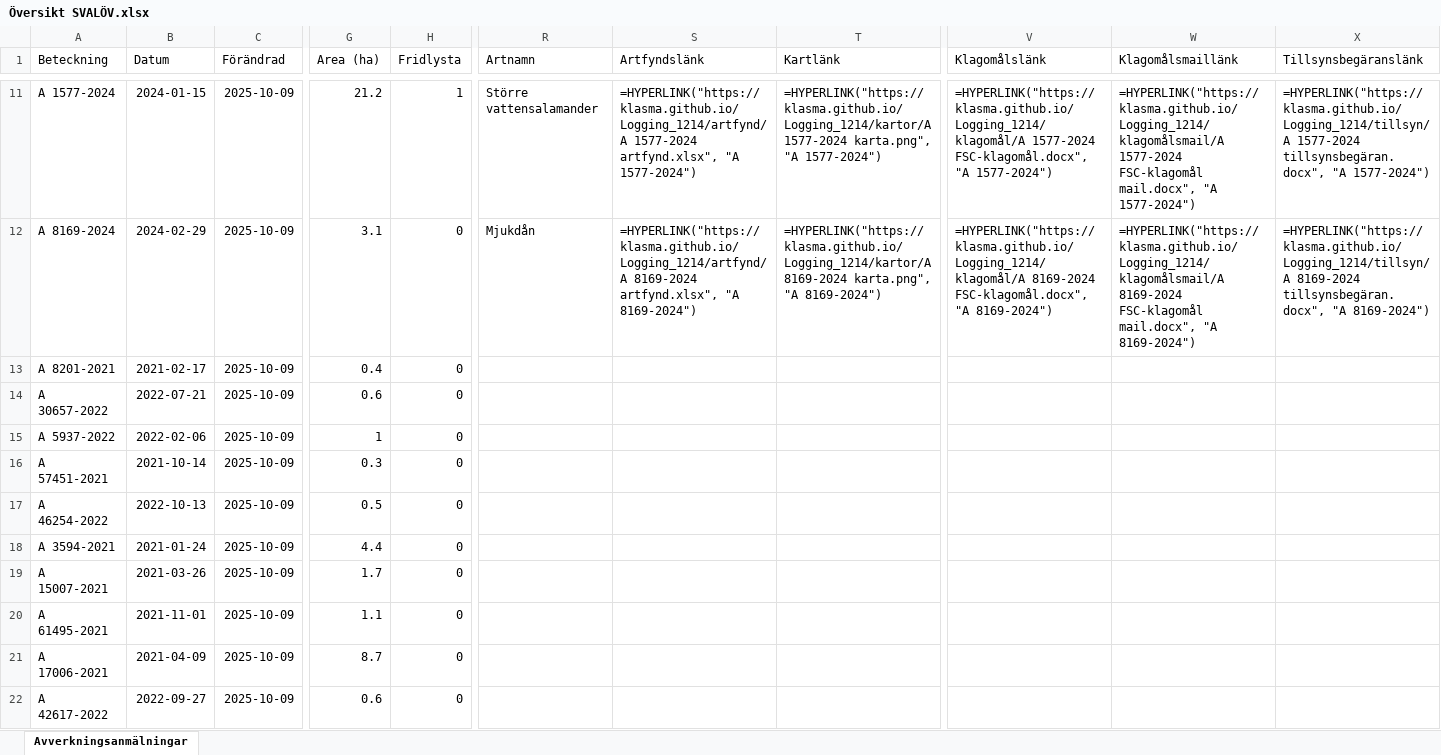
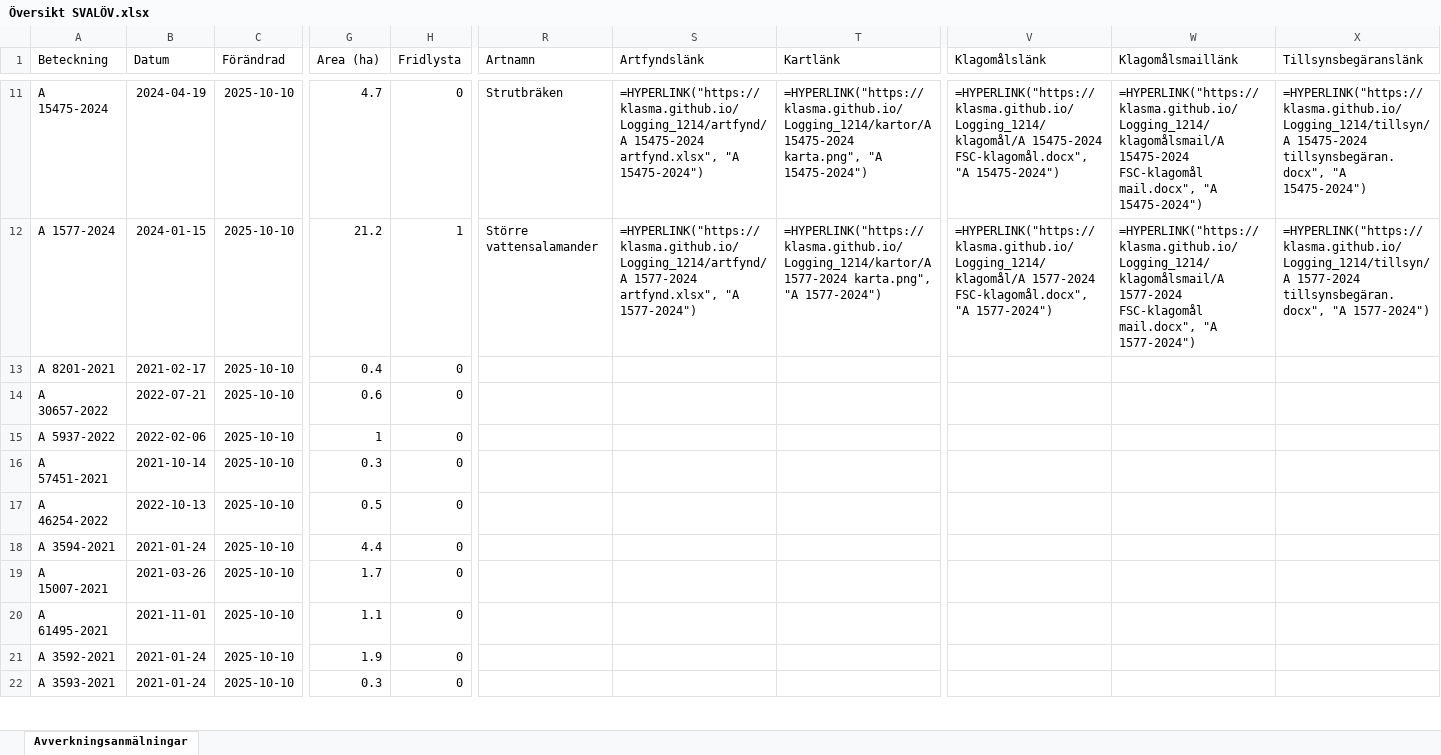
Before and after one commit to klasma/Logging_1214, an Excel workbook: Översikt SVALÖV.xlsx, sheet Avverkningsanmälningar, drawn as a sheet; only a part is shown, gaps mark what is left out; values as stored, in another font and other column widths than the file's, no borders; formulas without a stored value are shown as written; the diff covers the shown part only; the diff names each change by its address in the sheet, - before the commit and + after, or states it on an @@ line.

```diff
--- a/Översikt SVALÖV.xlsx (sheet Avverkningsanmälningar)
+++ b/Översikt SVALÖV.xlsx (sheet Avverkningsanmälningar)
-A11 (Beteckning): A 1577-2024
+A11 (Beteckning): A 15475-2024
-B11 (Datum): 2024-01-15
+B11 (Datum): 2024-04-19
-C11:C22 (Förändrad): 2025-10-09
+C11:C22 (Förändrad): 2025-10-10
-G11 (Area (ha)): 21.2
+G11 (Area (ha)): 4.7
-H11 (Fridlysta): 1
+H11 (Fridlysta): 0
-R11 (Artnamn): Större vattensalamander
+R11 (Artnamn): Strutbräken
-S11 (Artfyndslänk): =HYPERLINK("https://klasma.github.io/Logging_1214/artfynd/A 1577-2024 artfynd.xlsx", "A 1577-2024")
+S11 (Artfyndslänk): =HYPERLINK("https://klasma.github.io/Logging_1214/artfynd/A 15475-2024 artfynd.xlsx", "A 15475-2024")
-T11 (Kartlänk): =HYPERLINK("https://klasma.github.io/Logging_1214/kartor/A 1577-2024 karta.png", "A 1577-2024")
+T11 (Kartlänk): =HYPERLINK("https://klasma.github.io/Logging_1214/kartor/A 15475-2024 karta.png", "A 15475-2024")
-V11 (Klagomålslänk): =HYPERLINK("https://klasma.github.io/Logging_1214/klagomål/A 1577-2024 FSC-klagomål.docx", "A 1577-2024")
+V11 (Klagomålslänk): =HYPERLINK("https://klasma.github.io/Logging_1214/klagomål/A 15475-2024 FSC-klagomål.docx", "A 15475-2024")
-W11 (Klagomålsmaillänk): =HYPERLINK("https://klasma.github.io/Logging_1214/klagomålsmail/A 1577-2024 FSC-klagomål mail.docx", "A 1577-2024")
+W11 (Klagomålsmaillänk): =HYPERLINK("https://klasma.github.io/Logging_1214/klagomålsmail/A 15475-2024 FSC-klagomål mail.docx", "A 15475-2024")
-X11 (Tillsynsbegäranslänk): =HYPERLINK("https://klasma.github.io/Logging_1214/tillsyn/A 1577-2024 tillsynsbegäran.docx", "A 1577-2024")
+X11 (Tillsynsbegäranslänk): =HYPERLINK("https://klasma.github.io/Logging_1214/tillsyn/A 15475-2024 tillsynsbegäran.docx", "A 15475-2024")
-A12 (Beteckning): A 8169-2024
+A12 (Beteckning): A 1577-2024
-B12 (Datum): 2024-02-29
+B12 (Datum): 2024-01-15
-G12 (Area (ha)): 3.1
+G12 (Area (ha)): 21.2
-H12 (Fridlysta): 0
+H12 (Fridlysta): 1
-R12 (Artnamn): Mjukdån
+R12 (Artnamn): Större vattensalamander
-S12 (Artfyndslänk): =HYPERLINK("https://klasma.github.io/Logging_1214/artfynd/A 8169-2024 artfynd.xlsx", "A 8169-2024")
+S12 (Artfyndslänk): =HYPERLINK("https://klasma.github.io/Logging_1214/artfynd/A 1577-2024 artfynd.xlsx", "A 1577-2024")
-T12 (Kartlänk): =HYPERLINK("https://klasma.github.io/Logging_1214/kartor/A 8169-2024 karta.png", "A 8169-2024")
+T12 (Kartlänk): =HYPERLINK("https://klasma.github.io/Logging_1214/kartor/A 1577-2024 karta.png", "A 1577-2024")
-V12 (Klagomålslänk): =HYPERLINK("https://klasma.github.io/Logging_1214/klagomål/A 8169-2024 FSC-klagomål.docx", "A 8169-2024")
+V12 (Klagomålslänk): =HYPERLINK("https://klasma.github.io/Logging_1214/klagomål/A 1577-2024 FSC-klagomål.docx", "A 1577-2024")
-W12 (Klagomålsmaillänk): =HYPERLINK("https://klasma.github.io/Logging_1214/klagomålsmail/A 8169-2024 FSC-klagomål mail.docx", "A 8169-2024")
+W12 (Klagomålsmaillänk): =HYPERLINK("https://klasma.github.io/Logging_1214/klagomålsmail/A 1577-2024 FSC-klagomål mail.docx", "A 1577-2024")
-X12 (Tillsynsbegäranslänk): =HYPERLINK("https://klasma.github.io/Logging_1214/tillsyn/A 8169-2024 tillsynsbegäran.docx", "A 8169-2024")
+X12 (Tillsynsbegäranslänk): =HYPERLINK("https://klasma.github.io/Logging_1214/tillsyn/A 1577-2024 tillsynsbegäran.docx", "A 1577-2024")
-A21 (Beteckning): A 17006-2021
+A21 (Beteckning): A 3592-2021
-B21 (Datum): 2021-04-09
+B21 (Datum): 2021-01-24
-G21 (Area (ha)): 8.7
+G21 (Area (ha)): 1.9
-A22 (Beteckning): A 42617-2022
+A22 (Beteckning): A 3593-2021
-B22 (Datum): 2022-09-27
+B22 (Datum): 2021-01-24
-G22 (Area (ha)): 0.6
+G22 (Area (ha)): 0.3
```
Also changed, not shown: 498 edited cells elsewhere in this sheet, artfynd/A 11170-2023 artfynd.xlsx, artfynd/A 15456-2024 artfynd.xlsx, 55 other files.
